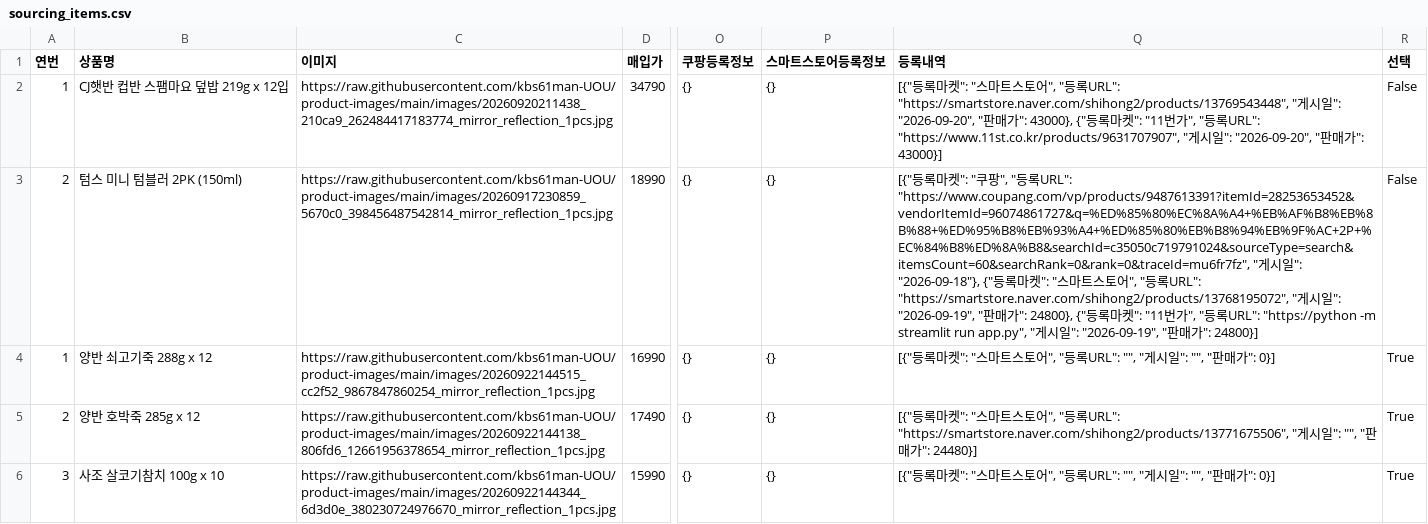
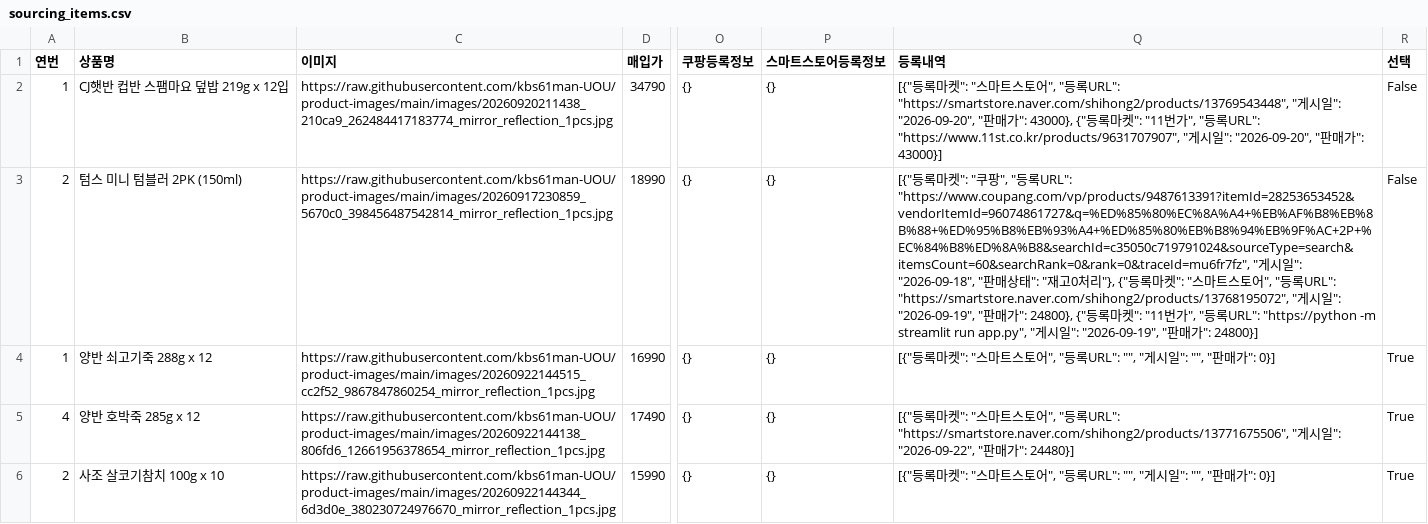
Before and after one commit to kbs61man-UOU/product-images, a CSV file: data/sourcing_items.csv, drawn as a sheet; only a part is shown, gaps mark what is left out; the diff names each change by its address in the sheet, - before the commit and + after, or states it on an @@ line.

Commit message:
소싱도구 데이터 자동 백업 (2026-09-22)

```diff
--- a/data/sourcing_items.csv
+++ b/data/sourcing_items.csv
-Q3 (등록내역): …일": "2026-09-18"}, {"등…
+Q3 (등록내역): …일": "2026-09-18", "판매상태": "재고0처리"}, {"등…
-A5 (연번): 2
+A5 (연번): 4
-Q5 (등록내역): …일": "", "판…
+Q5 (등록내역): …일": "2026-09-22", "판…
-A6 (연번): 3
+A6 (연번): 2
```
